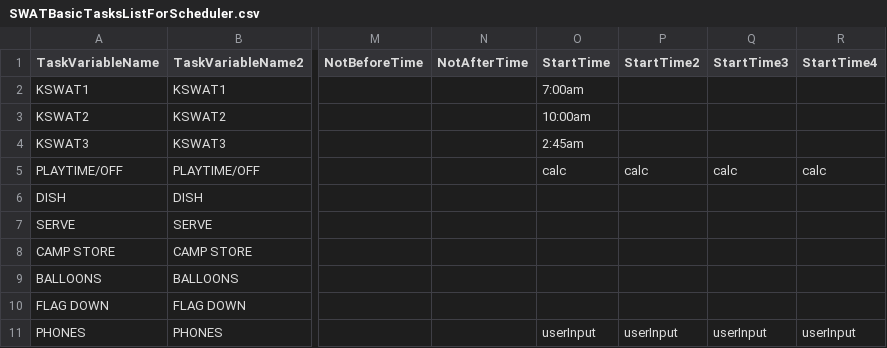
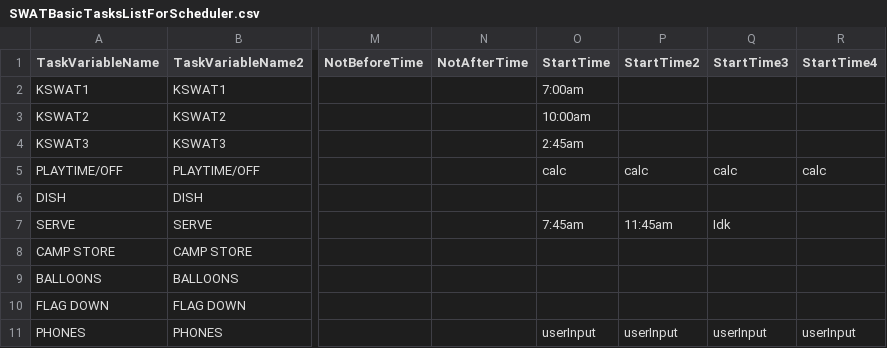
Before and after one commit to DrTechtainiumToo/CampStaffScheduler, a CSV file: SWATBasicTasksListForScheduler.csv, drawn as a sheet; only a part is shown, gaps mark what is left out; the diff names each change by its address in the sheet, - before the commit and + after, or states it on an @@ line.

Commit message:
Moved some stuff into folders, set up basic stuff to think about a web app. Most importantly fixed that bug with the table output task offset, not accounting to print blanks when there are no tasks. Also made it so that multi duration tasks are also properly mapped to excel.

```diff
--- a/SWATBasicTasksListForScheduler.csv
+++ b/SWATBasicTasksListForScheduler.csv
-O7 (StartTime): (empty)
+O7 (StartTime): 7:45am
-P7 (StartTime2): (empty)
+P7 (StartTime2): 11:45am
-Q7 (StartTime3): (empty)
+Q7 (StartTime3): Idk
```
Also changed, not shown: 14 other files.
